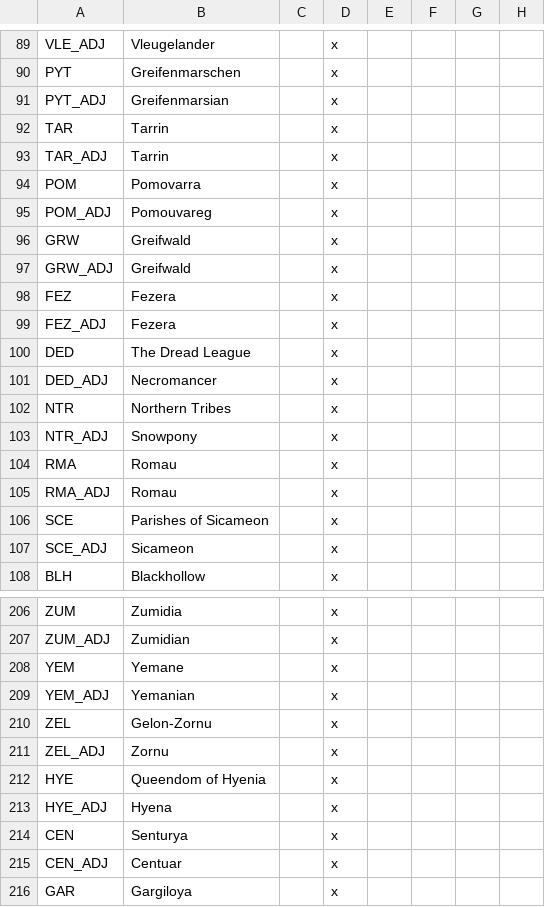
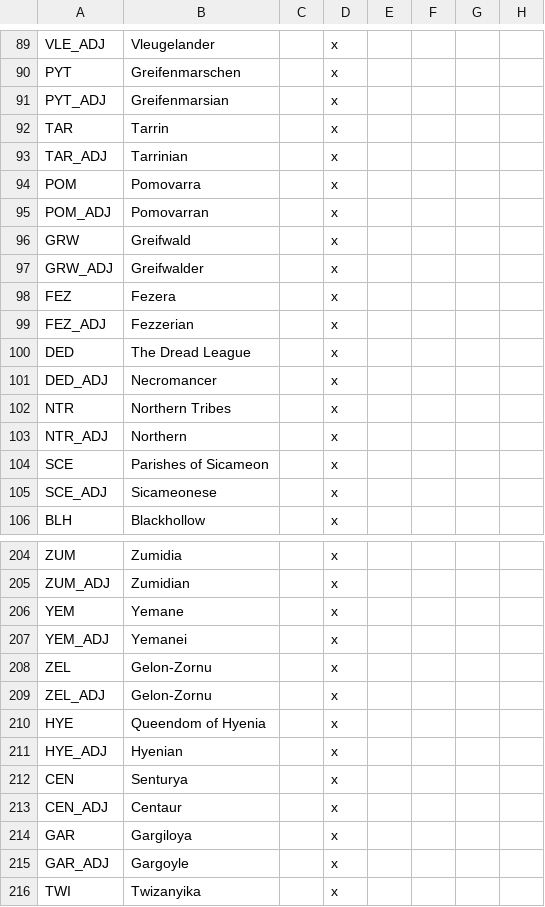
Before and after one commit to EaW-Team/celestia_2_dev, a CSV file: localisation/C2Countries.csv, drawn as a sheet; only a part is shown, gaps mark what is left out; the shorter side is filled out with more unchanged rows; the diff covers the shown part only.

Commit message:
fix adjectives

```diff
--- a/localisation/C2Countries.csv
+++ b/localisation/C2Countries.csv
@@ -92,9 +92,9 @@ PYT_ADJ;Greifenmarsian;;x
 TAR;Tarrin;;x
-TAR_ADJ;Tarrin;;x
+TAR_ADJ;Tarrinian;;x
 POM;Pomovarra;;x
-POM_ADJ;Pomouvareg;;x
+POM_ADJ;Pomovarran;;x
 GRW;Greifwald;;x
-GRW_ADJ;Greifwald;;x
+GRW_ADJ;Greifwalder;;x
 FEZ;Fezera;;x
-FEZ_ADJ;Fezera;;x
+FEZ_ADJ;Fezzerian;;x
 DED;The Dread League;;x
@@ -102,7 +102,5 @@ DED_ADJ;Necromancer;;x
 NTR;Northern Tribes;;x
-NTR_ADJ;Snowpony;;x
-RMA;Romau;;x
-RMA_ADJ;Romau;;x
+NTR_ADJ;Northern;;x
 SCE;Parishes of Sicameon;;x
-SCE_ADJ;Sicameon;;x
+SCE_ADJ;Sicameonese;;x
 BLH;Blackhollow;;x
@@ -208,9 +206,9 @@ ZUM_ADJ;Zumidian;;x
 YEM;Yemane;;x
-YEM_ADJ;Yemanian;;x
+YEM_ADJ;Yemanei;;x
 ZEL;Gelon-Zornu;;x
-ZEL_ADJ;Zornu;;x
+ZEL_ADJ;Gelon-Zornu;;x
 HYE;Queendom of Hyenia;;x
-HYE_ADJ;Hyena;;x
+HYE_ADJ;Hyenian;;x
 CEN;Senturya;;x
-CEN_ADJ;Centuar;;x
+CEN_ADJ;Centaur;;x
 GAR;Gargiloya;;x
```
Also changed, not shown: 41 edited cells elsewhere in this file.
